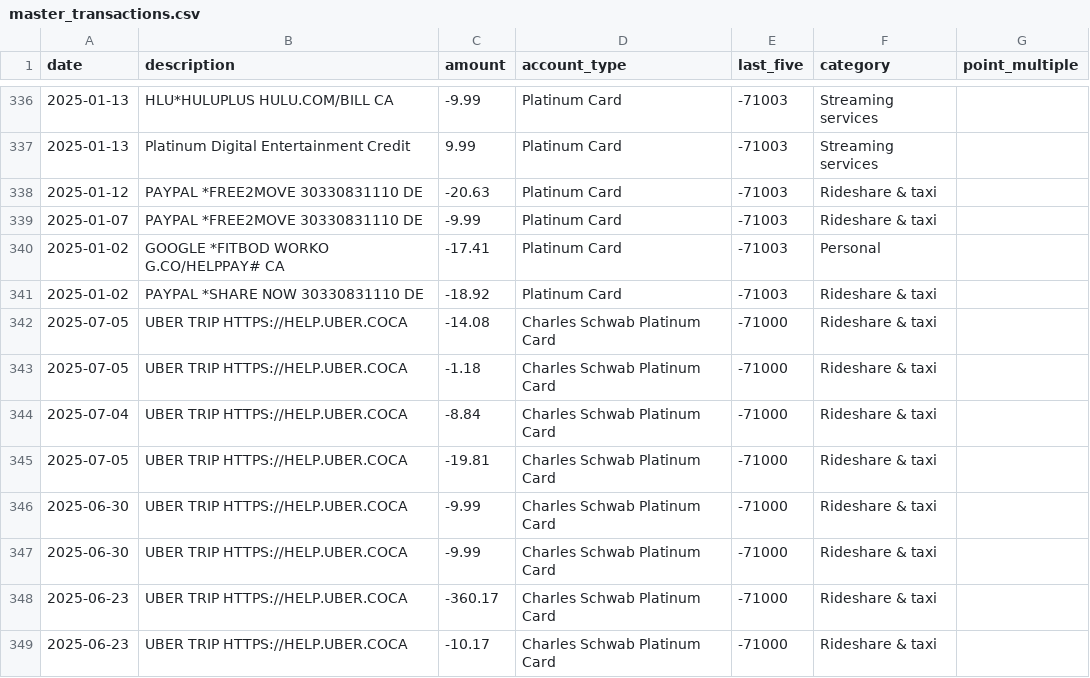
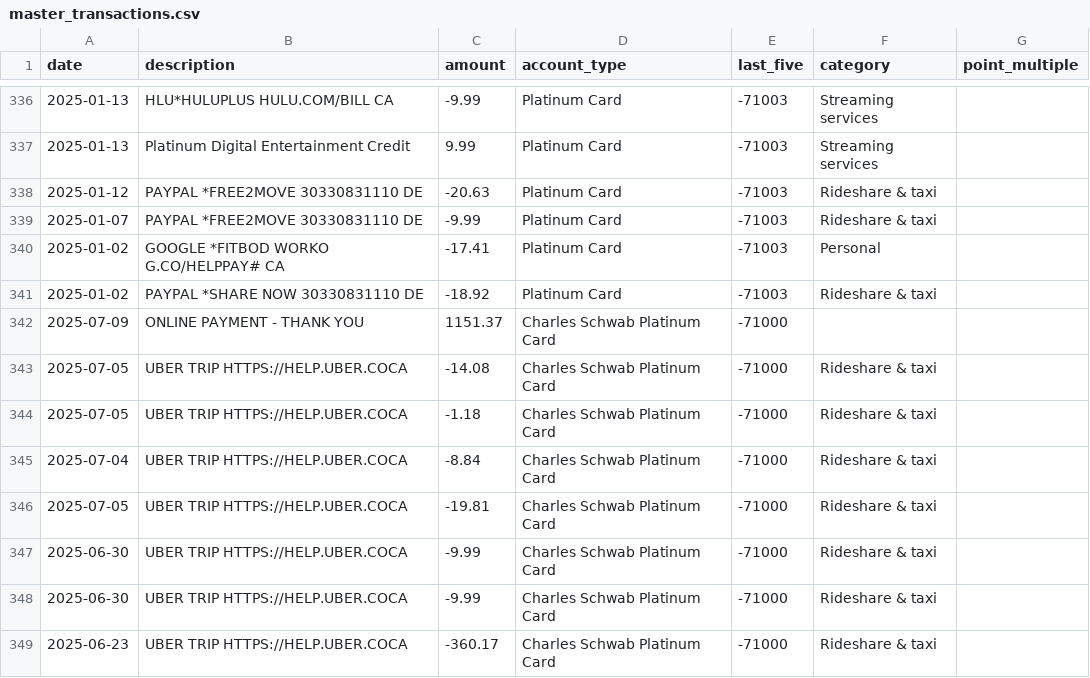
Before and after one commit to ryanleslie/amex360, a CSV file: src/data/master_transactions.csv, drawn as a sheet; only a part is shown, gaps mark what is left out; the shorter side is filled out with more unchanged rows.

Commit message:
Add files via upload

```diff
--- a/src/data/master_transactions.csv
+++ b/src/data/master_transactions.csv
@@ -341,2 +341,3 @@ date,description,amount,account_type,last_five,category,point_multiple
 2025-01-02,PAYPAL *SHARE NOW 30330831110 DE,-18.92,Platinum Card,-71003,Rideshare & taxi,
+2025-07-09,ONLINE PAYMENT - THANK YOU,1151.37,Charles Schwab Platinum Card,-71000,,
 2025-07-05,UBER TRIP           HTTPS://HELP.UBER.COCA,-14.08,Charles Schwab Platinum Card,-71000,Rideshare & taxi,
```
